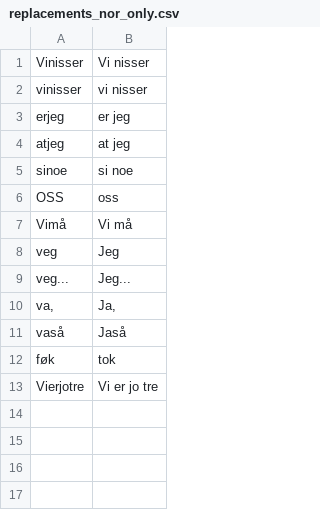
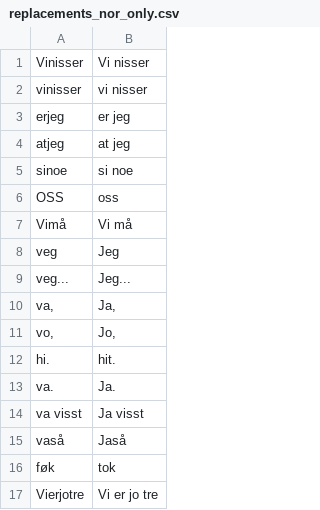
Before and after one commit to philiptn/mkv-auto, a CSV file: scripts/replacements_nor_only.csv, drawn as a sheet; the diff names each change by its address in the sheet, - before the commit and + after, or states it on an @@ line.

```diff
--- a/scripts/replacements_nor_only.csv
+++ b/scripts/replacements_nor_only.csv
+row 11: vo, | Jo,
+row 12: hi. | hit.
+row 13: va. | Ja.
+row 14: va visst | Ja visst
```
Also changed, not shown: scripts/replacements_eng_only.csv, 1 other file.
